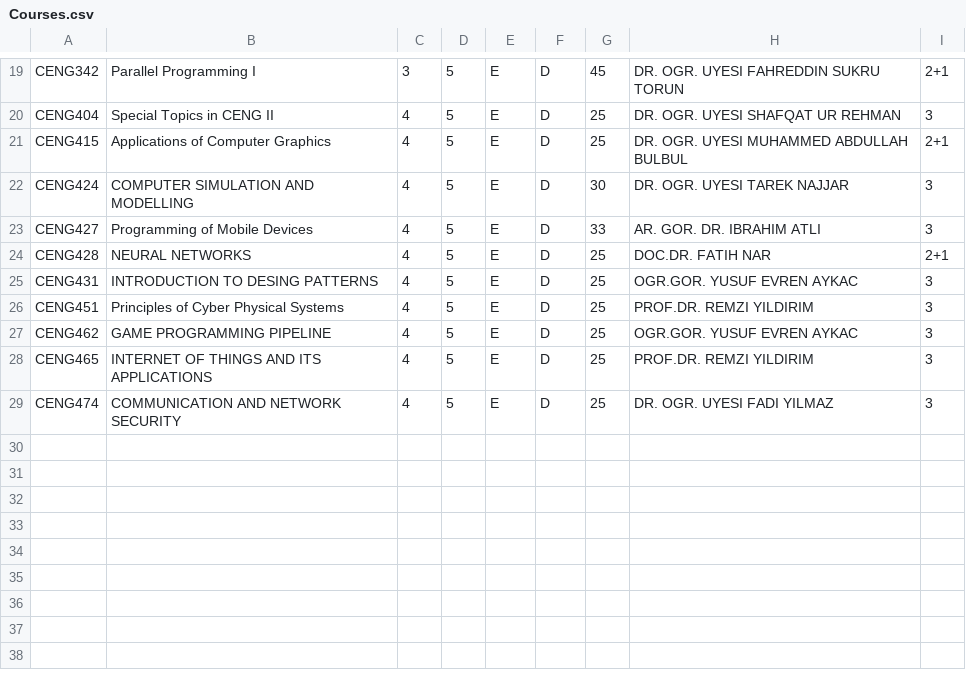
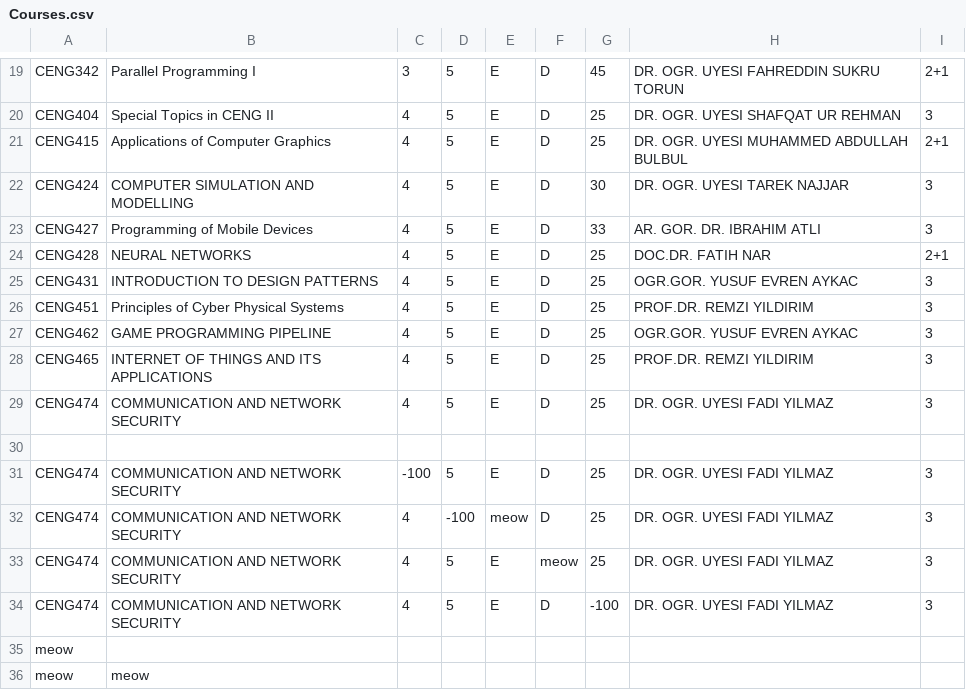
Before and after one commit to Emin-ACIKGOZ/CENG206-Course-Planner, a CSV file: src/data/Courses.csv, drawn as a sheet; only a part is shown, gaps mark what is left out.

Commit message:
Added validation for loadCourses

```diff
--- a/src/data/Courses.csv
+++ b/src/data/Courses.csv
@@ -24,3 +24,3 @@ CENG427,Programming of Mobile Devices,4,5,E,D,33,AR. GOR. DR. IBRAHIM ATLI,3
 CENG428,NEURAL NETWORKS,4,5,E,D,25,DOC.DR. FATIH NAR,2+1
-CENG431,INTRODUCTION TO DESING PATTERNS,4,5,E,D,25,OGR.GOR. YUSUF EVREN AYKAC,3
+CENG431,INTRODUCTION TO DESIGN PATTERNS,4,5,E,D,25,OGR.GOR. YUSUF EVREN AYKAC,3
 CENG451,Principles of Cyber Physical Systems,4,5,E,D,25,PROF.DR. REMZI YILDIRIM,3
@@ -29 +29,8 @@ CENG465,INTERNET OF THINGS AND ITS APPLICATIONS,4,5,E,D,25,PROF.DR. REMZI YILDIR
 CENG474,COMMUNICATION AND NETWORK SECURITY,4,5,E,D,25,DR. OGR. UYESI FADI YILMAZ,3
+
+CENG474,COMMUNICATION AND NETWORK SECURITY,-100,5,E,D,25,DR. OGR. UYESI FADI YILMAZ,3
+CENG474,COMMUNICATION AND NETWORK SECURITY,4,-100,meow,D,25,DR. OGR. UYESI FADI YILMAZ,3
+CENG474,COMMUNICATION AND NETWORK SECURITY,4,5,E,meow,25,DR. OGR. UYESI FADI YILMAZ,3
+CENG474,COMMUNICATION AND NETWORK SECURITY,4,5,E,D,-100,DR. OGR. UYESI FADI YILMAZ,3
+meow
+meow,meow
```
Also changed, not shown: 1 other file.
